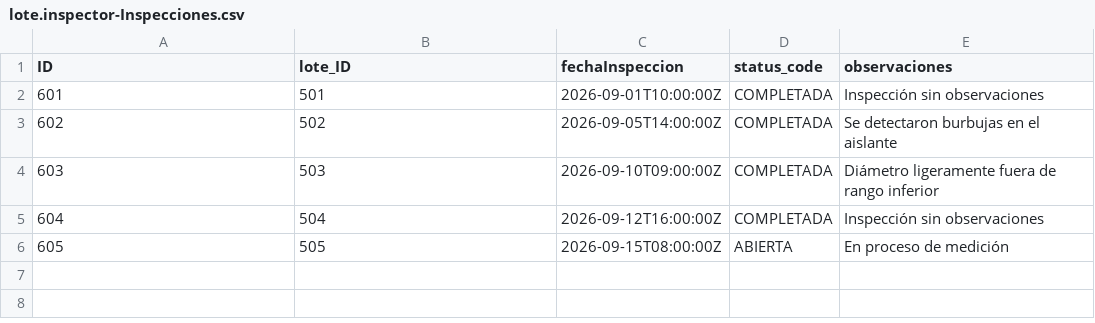
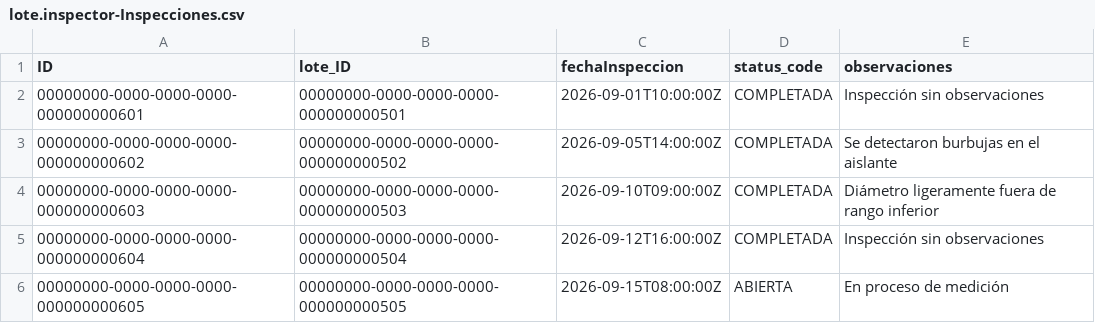
Before and after one commit to cesargarciaviakable/SAP-Work-Zone, a CSV file: quality-managment/db/data/lote.inspector-Inspecciones.csv, drawn as a sheet.

```diff
--- a/quality-managment/db/data/lote.inspector-Inspecciones.csv
+++ b/quality-managment/db/data/lote.inspector-Inspecciones.csv
@@ -1,6 +1,6 @@
 ID,lote_ID,fechaInspeccion,status_code,observaciones
-601,501,2026-09-01T10:00:00Z,COMPLETADA,Inspección sin observaciones
-602,502,2026-09-05T14:00:00Z,COMPLETADA,Se detectaron burbujas en el aislante
-603,503,2026-09-10T09:00:00Z,COMPLETADA,Diámetro ligeramente fuera de rango inferior
-604,504,2026-09-12T16:00:00Z,COMPLETADA,Inspección sin observaciones
-605,505,2026-09-15T08:00:00Z,ABIERTA,En proceso de medición
+00000000-0000-0000-0000-000000000601,00000000-0000-0000-0000-000000000501,2026-09-01T10:00:00Z,COMPLETADA,Inspección sin observaciones
+00000000-0000-0000-0000-000000000602,00000000-0000-0000-0000-000000000502,2026-09-05T14:00:00Z,COMPLETADA,Se detectaron burbujas en el aislante
+00000000-0000-0000-0000-000000000603,00000000-0000-0000-0000-000000000503,2026-09-10T09:00:00Z,COMPLETADA,Diámetro ligeramente fuera de rango inferior
+00000000-0000-0000-0000-000000000604,00000000-0000-0000-0000-000000000504,2026-09-12T16:00:00Z,COMPLETADA,Inspección sin observaciones
+00000000-0000-0000-0000-000000000605,00000000-0000-0000-0000-000000000505,2026-09-15T08:00:00Z,ABIERTA,En proceso de medición
```
Also changed, not shown: quality-managment/db/data/lote.inspector-DecisionLote.csv, quality-managment/db/data/lote.inspector-Lotes.csv, 12 other files.
